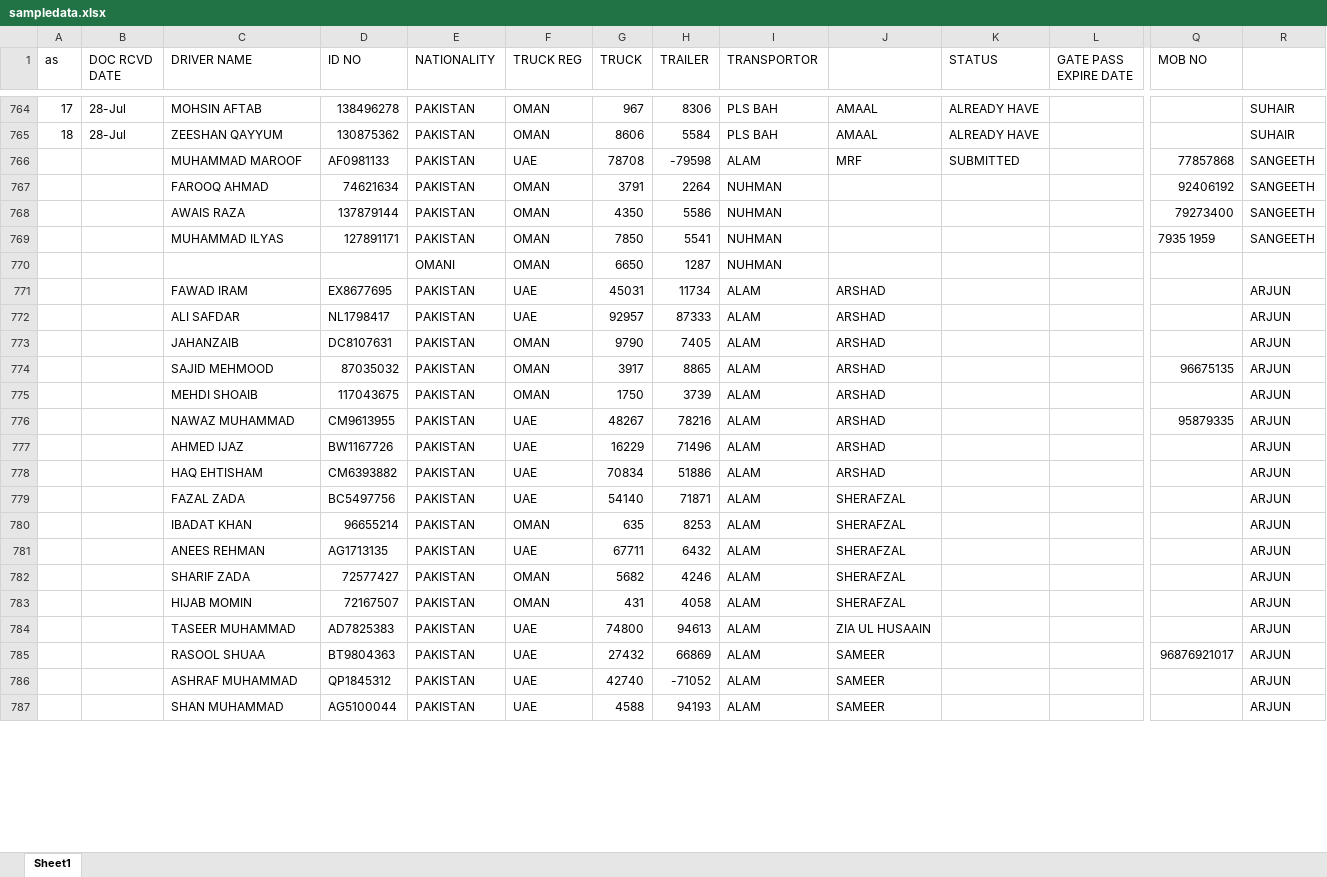
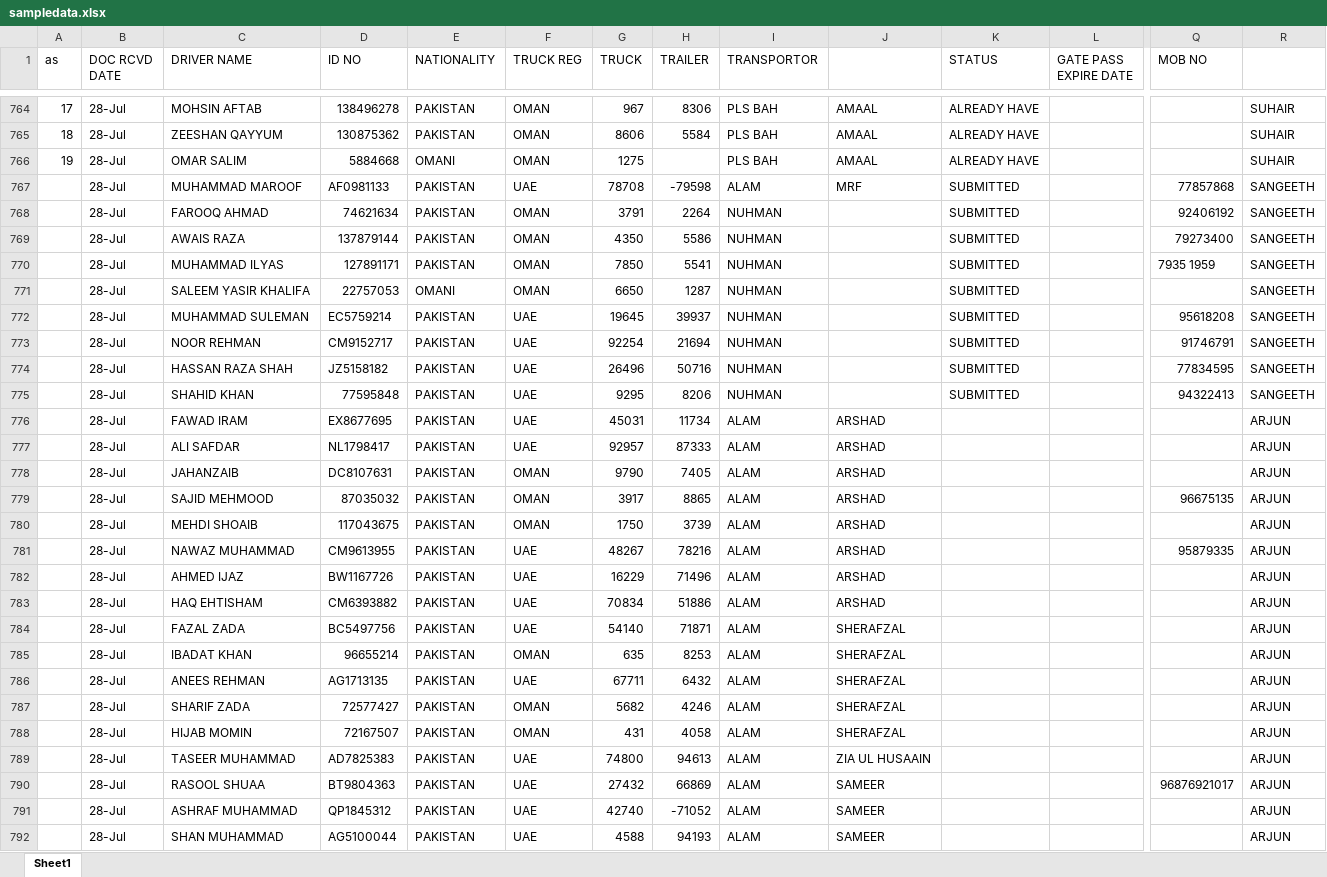
Before and after one commit to connectharundas/global-pacific-truck-search, an Excel workbook: data/sampledata.xlsx, sheet Sheet1, drawn as a sheet; only a part is shown, gaps mark what is left out; values as stored, in another font and other column widths than the file's, no cell formats; addresses are those after the commit; rows hold the shown columns only; the diff covers the shown part only; the diff names each change by its address in the sheet, - before the commit and + after, or states it on an @@ line.

Commit message:
28eve

```diff
--- a/data/sampledata.xlsx (sheet Sheet1)
+++ b/data/sampledata.xlsx (sheet Sheet1)
+row 766: 19 | 28-Jul | OMAR SALIM | 5884668 | OMANI | OMAN | 1275 |  | PLS BAH | AMAAL | ALREADY HAVE |  |  | SUHAIR
-B767:B771 (DOC RCVD DATE): (empty)
+B767:B771 (DOC RCVD DATE): 28-Jul
-K768:K771 (STATUS): (empty)
+K768:K771 (STATUS): SUBMITTED
-C771 (DRIVER NAME): (empty)
+C771 (DRIVER NAME): SALEEM YASIR KHALIFA
-D771 (ID NO): (empty)
+D771 (ID NO): 22757053
-R771: (empty)
+R771: SANGEETH
+row 772:  | 28-Jul | MUHAMMAD SULEMAN | EC5759214 | PAKISTAN | UAE | 19645 | 39937 | NUHMAN |  | SUBMITTED |  | 95618208 | SANGEETH
+row 773:  | 28-Jul | NOOR REHMAN | CM9152717 | PAKISTAN | UAE | 92254 | 21694 | NUHMAN |  | SUBMITTED |  | 91746791 | SANGEETH
+row 774:  | 28-Jul | HASSAN RAZA SHAH | JZ5158182 | PAKISTAN | UAE | 26496 | 50716 | NUHMAN |  | SUBMITTED |  | 77834595 | SANGEETH
+row 775:  | 28-Jul | SHAHID KHAN | 77595848 | PAKISTAN | UAE | 9295 | 8206 | NUHMAN |  | SUBMITTED |  | 94322413 | SANGEETH
-B776:B792 (DOC RCVD DATE): (empty)
+B776:B792 (DOC RCVD DATE): 28-Jul
```
Also changed, not shown: 110 added rows, 1 removed row and 298 edited cells elsewhere in this sheet, cell formats.
